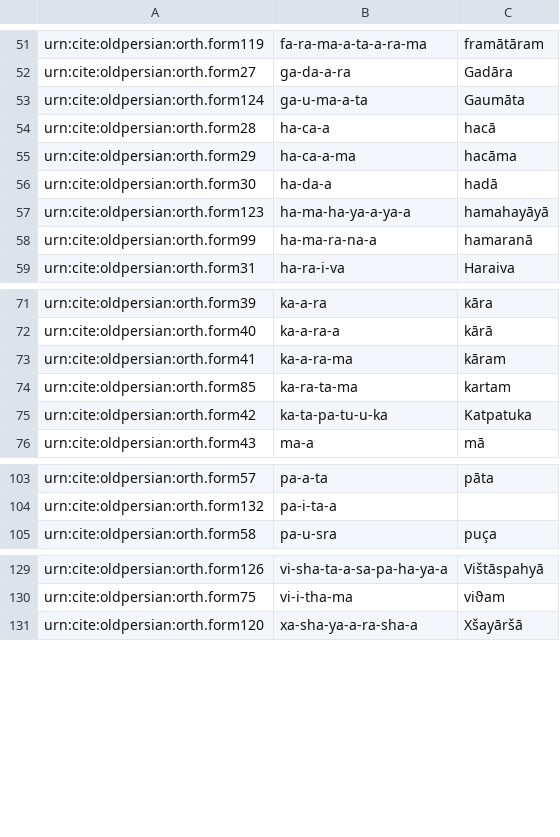
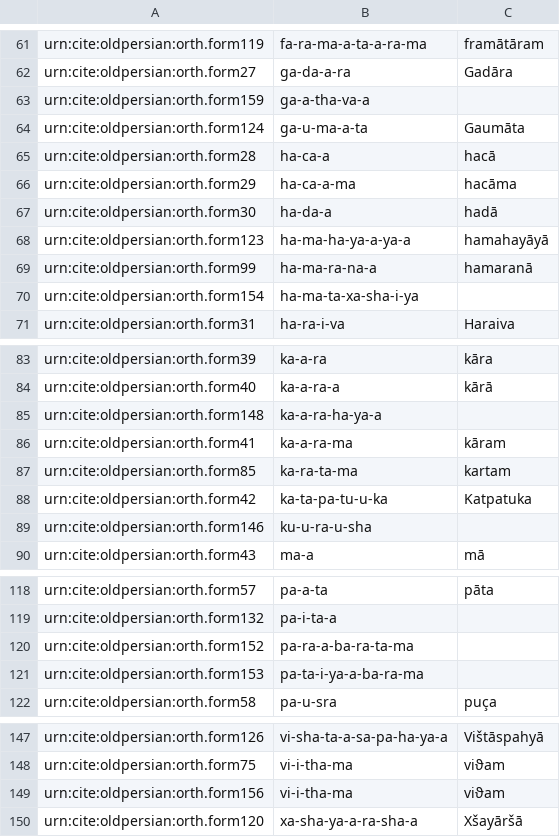
Before and after one commit to neelsmith/op, a CSV file: collections/vocab.csv, drawn as a sheet; only a part is shown, gaps mark what is left out; the diff covers the shown part only; the diff names each change by its address in the sheet, - before the commit and + after, or states it on an @@ line.

```diff
--- a/collections/vocab.csv
+++ b/collections/vocab.csv
+row 63: urn:cite:oldpersian:orth.form159 | ga-a-tha-va-a
+row 70: urn:cite:oldpersian:orth.form154 | ha-ma-ta-xa-sha-i-ya
+row 85: urn:cite:oldpersian:orth.form148 | ka-a-ra-ha-ya-a
+row 89: urn:cite:oldpersian:orth.form146 | ku-u-ra-u-sha
+row 120: urn:cite:oldpersian:orth.form152 | pa-ra-a-ba-ra-ta-ma
+row 121: urn:cite:oldpersian:orth.form153 | pa-ta-i-ya-a-ba-ra-ma
+row 149: urn:cite:oldpersian:orth.form156 | vi-i-tha-ma | viϑam
```
Also changed, not shown: 13 added rows elsewhere in this file.
